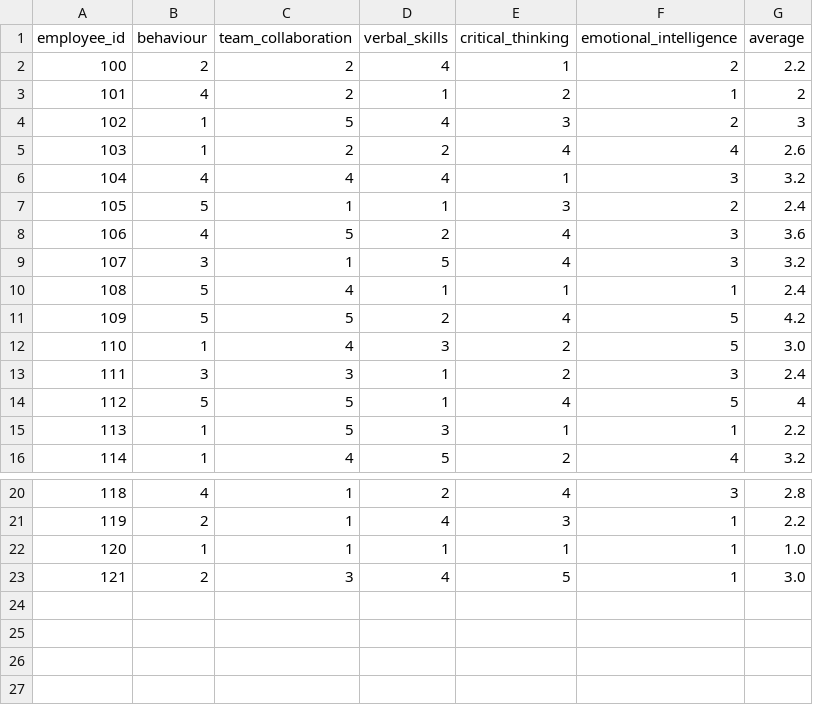
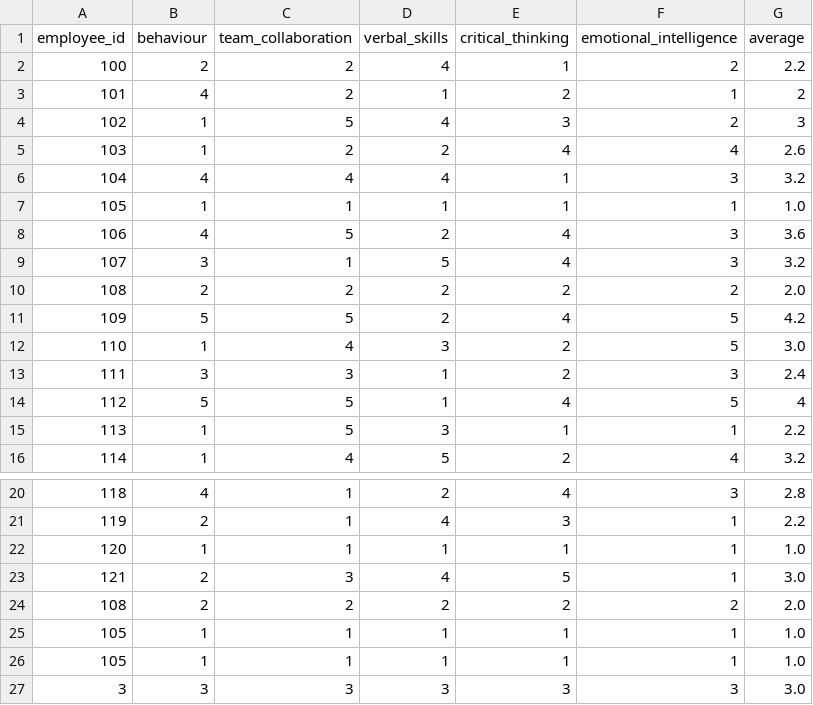
Before and after one commit to infuse-training-aug-2024/Group-5-Employee-Management, a CSV file: employee_performance_data.csv, drawn as a sheet; only a part is shown, gaps mark what is left out.

```diff
--- a/employee_performance_data.csv
+++ b/employee_performance_data.csv
@@ -6,6 +6,6 @@ employee_id,behaviour,team_collaboration,verbal_skills,critical_thinking,emotion
 104,4,4,4,1,3,3.2
-105,5,1,1,3,2,2.4
+105,1,1,1,1,1,1.0
 106,4,5,2,4,3,3.6
 107,3,1,5,4,3,3.2
-108,5,4,1,1,1,2.4
+108,2,2,2,2,2,2.0
 109,5,5,2,4,5,4.2
@@ -23 +23,5 @@ employee_id,behaviour,team_collaboration,verbal_skills,critical_thinking,emotion
 121,2,3,4,5,1,3.0
+108,2,2,2,2,2,2.0
+105,1,1,1,1,1,1.0
+105,1,1,1,1,1,1.0
+3,3,3,3,3,3,3.0
```
Also changed, not shown: employee_data.csv, 5 other files.
